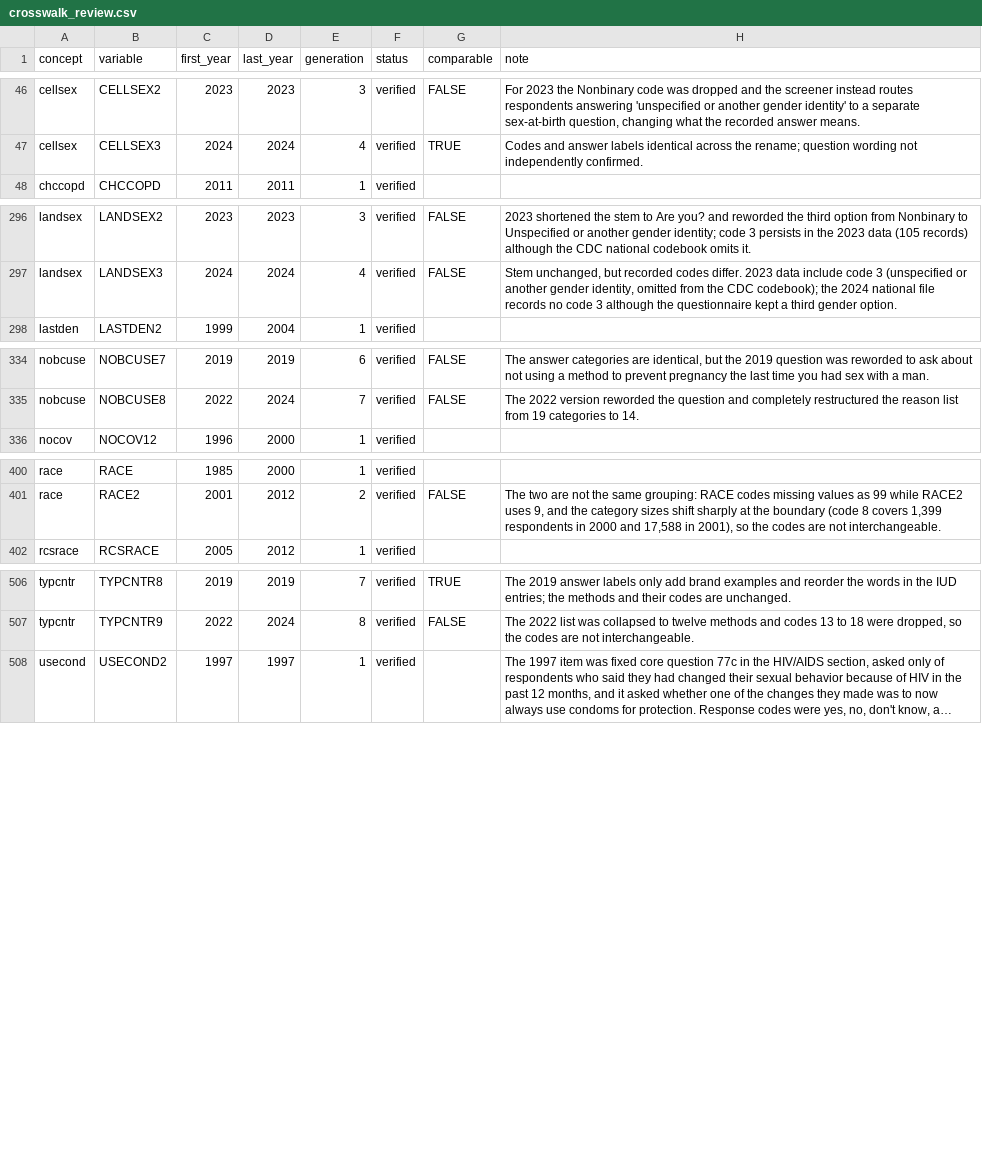
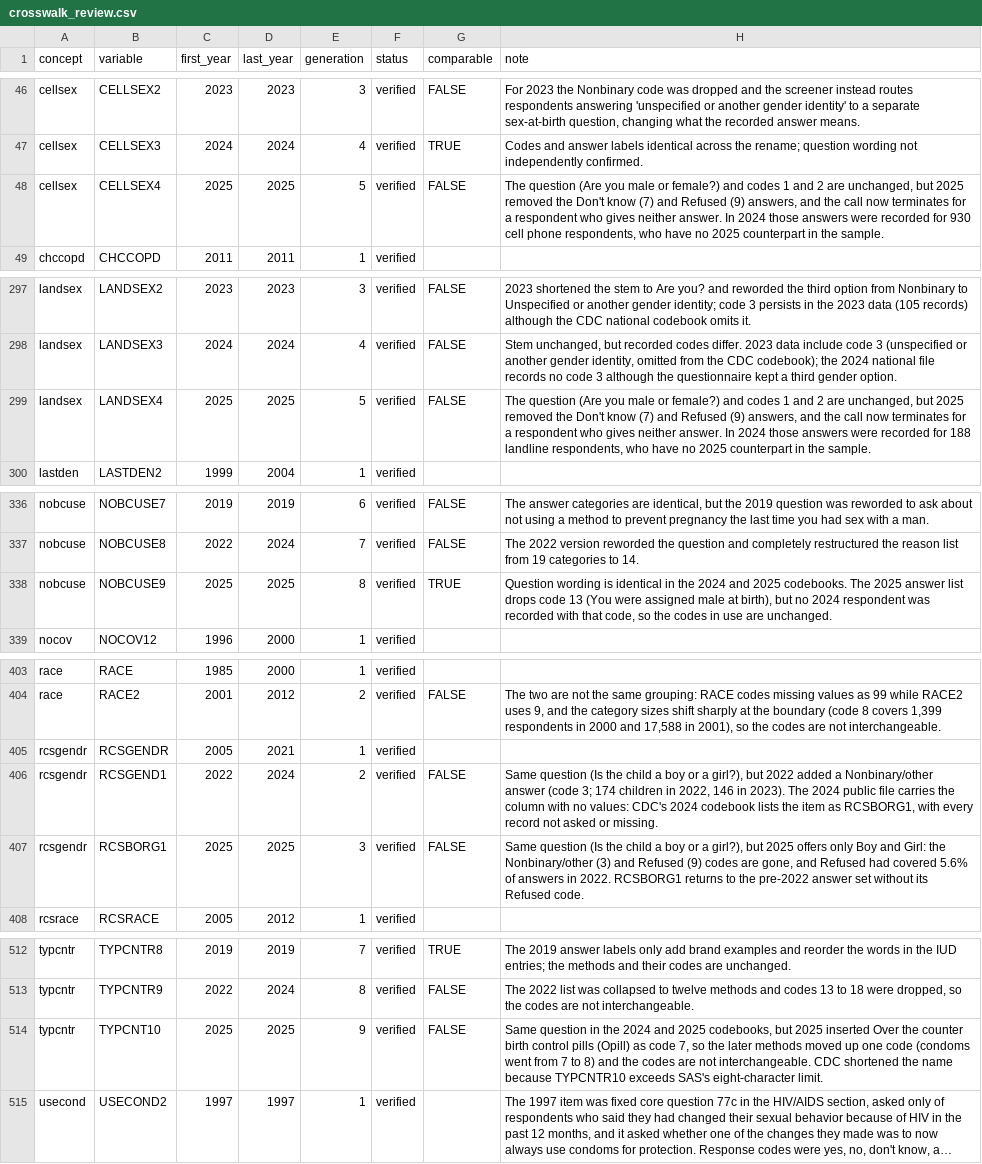
Before and after one commit to muntasirmasum/brfssdata, a CSV file: data-raw/crosswalk_review.csv, drawn as a sheet; only a part is shown, gaps mark what is left out; long unchanged cells end in …; the diff covers the shown part only; the diff names each change by its address in the sheet, - before the commit and + after, or states it on an @@ line.

Commit message:
BRFSS 2025 joins the hosted years
CDC posted the 2025 public-use file in August 2026 (LLCP2025XPT.zip,
356,158 records, 283 variables; California, Mississippi, Nevada, and
the US Virgin Islands excluded). It was built with the pinned duckdb
1.5.5 writer and published on 2026-10-17 as data-2025, and data-meta
was republished over the full 1985-2025 range with the manifest last.
The 40 existing year files were not rebuilt (hashes unchanged), and
the 1985-2024 rows of the variable, label, and year-inventory catalogs
are identical to their previous releases.

Every 2025 rename was curated against CDC's codebooks before
publishing, including the stem-changing ones the proposer cannot see
(TYPCNT10, and the RCSGENDR/RCSGEND1/RCSBORG1 child-sex family); the
crosswalk publishes no candidates. Regenerating the evidence sheet
against the current label catalog exposed two August notes (EXERANY2,
CVDEXR03) whose stated reason was a pre-fix parser artifact; their
verdicts stand on the 2001 wording changes instead.

The label build now stops when a requested year has no format
library, instead of publishing a catalog that silently lacks the year,
and the usage comments name ranges that are safe to run.

Verified before publishing through the package against the local
build: CDC's published 2025 general-health estimates for FL, NY, and
UT reproduce exactly (all 15 percentages and sample sizes), the 2023
known answer is unchanged, 07_validate.R passes on 41 years, and the
suite is 1000/0. After publishing, the live assets re-download
hash-identical, and CRAN 0.1.0 reads 2025 from a fresh cache.

```diff
--- a/data-raw/crosswalk_review.csv
+++ b/data-raw/crosswalk_review.csv
+row 48: cellsex | CELLSEX4 | 2025 | 2025 | 5 | verified | FALSE | The question (Are you male or female?) and codes 1 and 2 are unchanged, but 2025 removed the Don't know (7) and Refused (9) answers, and the call now terminates for a respondent who gives neither answer. In 2024 those answers were recorded for 930 cell phone respondents, who have no 2025 counterpart in the sample.
+row 299: landsex | LANDSEX4 | 2025 | 2025 | 5 | verified | FALSE | The question (Are you male or female?) and codes 1 and 2 are unchanged, but 2025 removed the Don't know (7) and Refused (9) answers, and the call now terminates for a respondent who gives neither answer. In 2024 those answers were recorded for 188 landline respondents, who have no 2025 counterpart in the sample.
+row 338: nobcuse | NOBCUSE9 | 2025 | 2025 | 8 | verified | TRUE | Question wording is identical in the 2024 and 2025 codebooks. The 2025 answer list drops code 13 (You were assigned male at birth), but no 2024 respondent was recorded with that code, so the codes in use are unchanged.
+row 405: rcsgendr | RCSGENDR | 2005 | 2021 | 1 | verified
+row 406: rcsgendr | RCSGEND1 | 2022 | 2024 | 2 | verified | FALSE | Same question (Is the child a boy or a girl?), but 2022 added a Nonbinary/other answer (code 3; 174 children in 2022, 146 in 2023). The 2024 public file carries the column with no values: CDC's 2024 codebook lists the item as RCSBORG1, with every record not asked or missing.
+row 407: rcsgendr | RCSBORG1 | 2025 | 2025 | 3 | verified | FALSE | Same question (Is the child a boy or a girl?), but 2025 offers only Boy and Girl: the Nonbinary/other (3) and Refused (9) codes are gone, and Refused had covered 5.6% of answers in 2022. RCSBORG1 returns to the pre-2022 answer set without its Refused code.
+row 514: typcntr | TYPCNT10 | 2025 | 2025 | 9 | verified | FALSE | Same question in the 2024 and 2025 codebooks, but 2025 inserted Over the counter birth control pills (Opill) as code 7, so the later methods moved up one code (condoms went from 7 to 8) and the codes are not interchangeable. CDC shortened the name because TYPCNTR10 exceeds SAS's eight-character limit.
```
Also changed, not shown: 2 edited cells elsewhere in this file, data-raw/crosswalk_evidence.csv, data-raw/provenance.csv, 12 other files.
